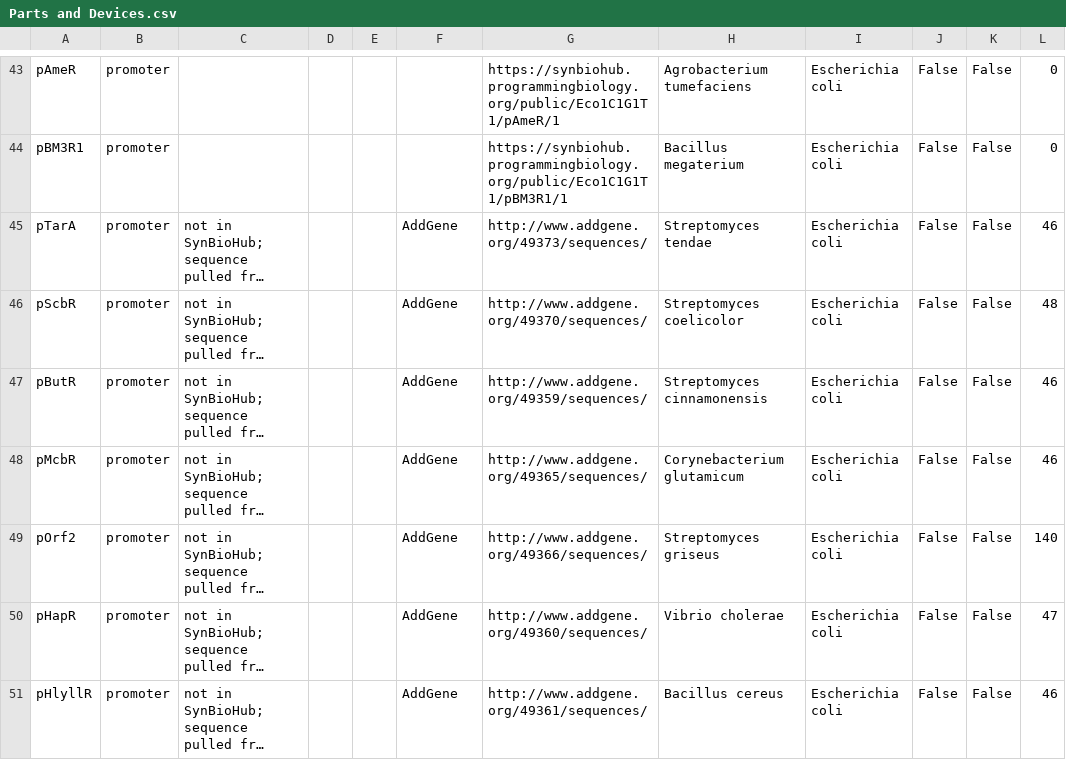
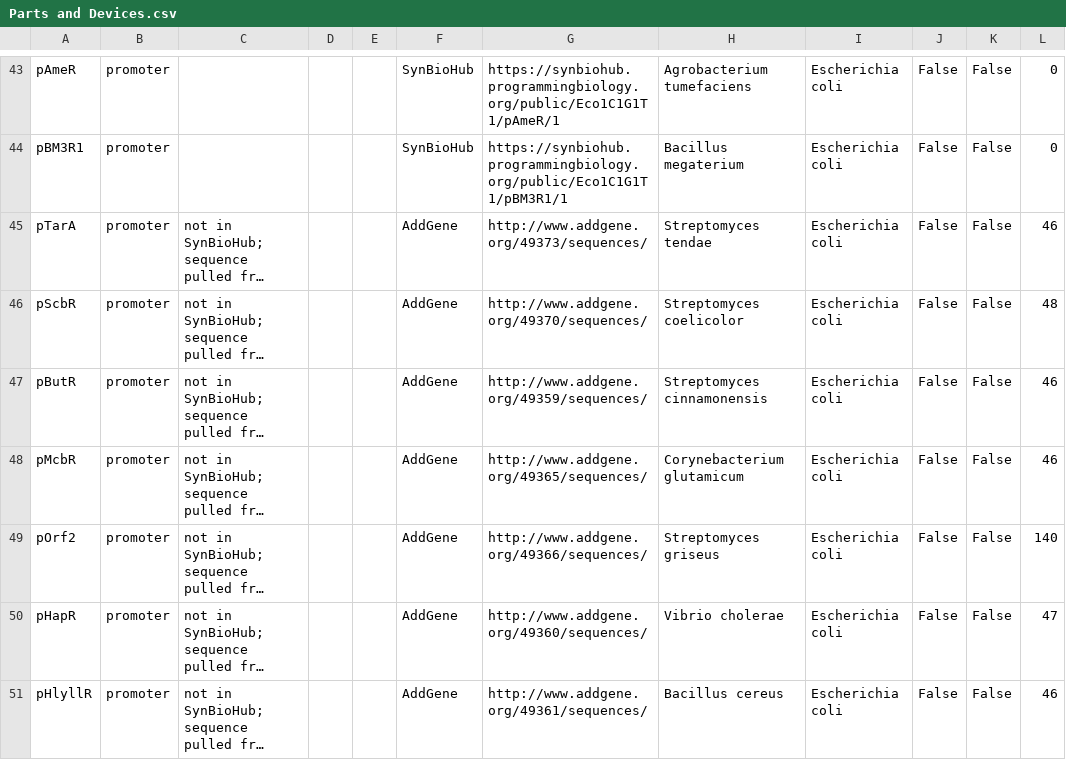
Before and after one commit to iGEM-Engineering/iGEM-distribution, a CSV file: tetR Orthologs/views/Parts and Devices.csv, drawn as a sheet; only a part is shown, gaps mark what is left out; long unchanged cells end in …; the diff covers the shown part only; the diff names each change by its address in the sheet, - before the commit and + after, or states it on an @@ line.

```diff
--- a/tetR Orthologs/views/Parts and Devices.csv
+++ b/tetR Orthologs/views/Parts and Devices.csv
-F43:F44: (empty)
+F43:F44: SynBioHub
```
Also changed, not shown: 26 edited cells elsewhere in this file, 1 other file.
